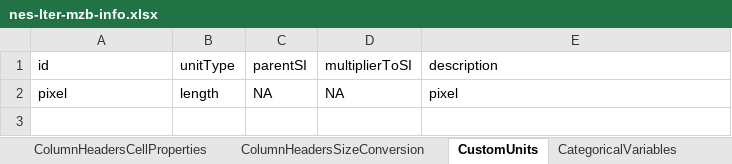
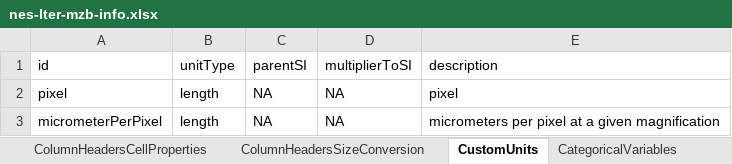
Before and after one commit to WHOIGit/nes-lter-microzooplankton-biomass-transect, an Excel workbook: nes-lter-mzb-info.xlsx, sheet CustomUnits, drawn as a sheet; values as stored, in another font and other column widths than the file's, no borders; the diff names each change by its address in the sheet, - before the commit and + after, or states it on an @@ line.

```diff
--- a/nes-lter-mzb-info.xlsx (sheet CustomUnits)
+++ b/nes-lter-mzb-info.xlsx (sheet CustomUnits)
+row 3: micrometerPerPixel | length | NA | NA | micrometers per pixel at a given magnification
```
Also changed, not shown: sheet ColumnHeadersSizeConversion, 2 other files.
